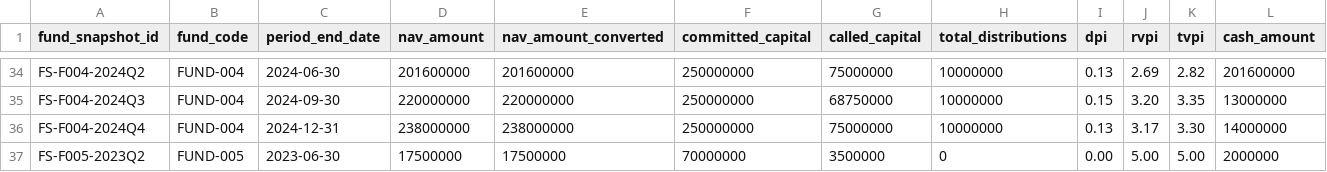
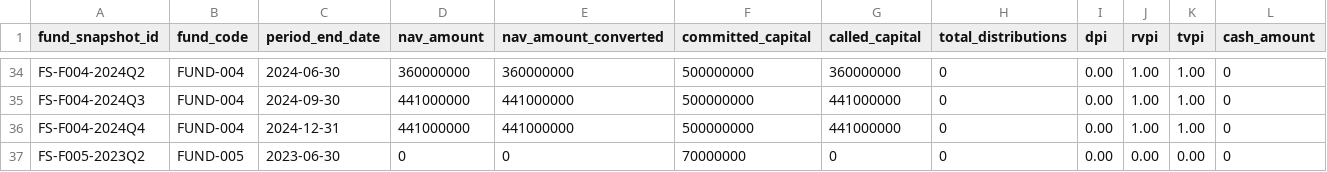
Before and after one commit to open-amos/source-example, a CSV file: seeds/fund_admin_example/fund_snapshots.csv, drawn as a sheet; only a part is shown, gaps mark what is left out; the diff covers the shown part only; the diff names each change by its address in the sheet, - before the commit and + after, or states it on an @@ line.

```diff
--- a/seeds/fund_admin_example/fund_snapshots.csv
+++ b/seeds/fund_admin_example/fund_snapshots.csv
-D34 (nav_amount): 201600000
+D34 (nav_amount): 360000000
-E34 (nav_amount_converted): 201600000
+E34 (nav_amount_converted): 360000000
-F34:F36 (committed_capital): 250000000
+F34:F36 (committed_capital): 500000000
-G34 (called_capital): 75000000
+G34 (called_capital): 360000000
-H34:H36 (total_distributions): 10000000
+H34:H36 (total_distributions): 0
-I34 (dpi): 0.13
+I34 (dpi): 0.00
-J34 (rvpi): 2.69
+J34 (rvpi): 1.00
-K34 (tvpi): 2.82
+K34 (tvpi): 1.00
-L34 (cash_amount): 201600000
+L34 (cash_amount): 0
-D35 (nav_amount): 220000000
+D35 (nav_amount): 441000000
-E35 (nav_amount_converted): 220000000
+E35 (nav_amount_converted): 441000000
-G35 (called_capital): 68750000
+G35 (called_capital): 441000000
-I35 (dpi): 0.15
+I35 (dpi): 0.00
-J35 (rvpi): 3.20
+J35 (rvpi): 1.00
-K35 (tvpi): 3.35
+K35 (tvpi): 1.00
-L35 (cash_amount): 13000000
+L35 (cash_amount): 0
-D36 (nav_amount): 238000000
+D36 (nav_amount): 441000000
-E36 (nav_amount_converted): 238000000
+E36 (nav_amount_converted): 441000000
-G36 (called_capital): 75000000
+G36 (called_capital): 441000000
-I36 (dpi): 0.13
+I36 (dpi): 0.00
-J36 (rvpi): 3.17
+J36 (rvpi): 1.00
-K36 (tvpi): 3.30
+K36 (tvpi): 1.00
-L36 (cash_amount): 14000000
+L36 (cash_amount): 0
-D37 (nav_amount): 17500000
+D37 (nav_amount): 0
-E37 (nav_amount_converted): 17500000
+E37 (nav_amount_converted): 0
-G37 (called_capital): 3500000
+G37 (called_capital): 0
-J37 (rvpi): 5.00
+J37 (rvpi): 0.00
-K37 (tvpi): 5.00
+K37 (tvpi): 0.00
-L37 (cash_amount): 2000000
+L37 (cash_amount): 0
```
Also changed, not shown: 152 edited cells elsewhere in this file, seeds/crm_example/crm_companies.csv, seeds/fund_admin_example/admin_funds.csv, 5 other files.
